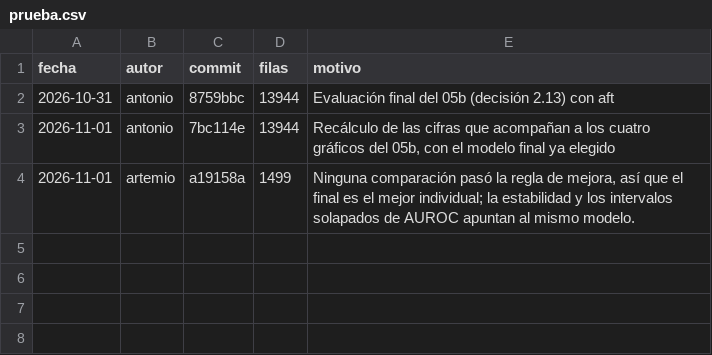
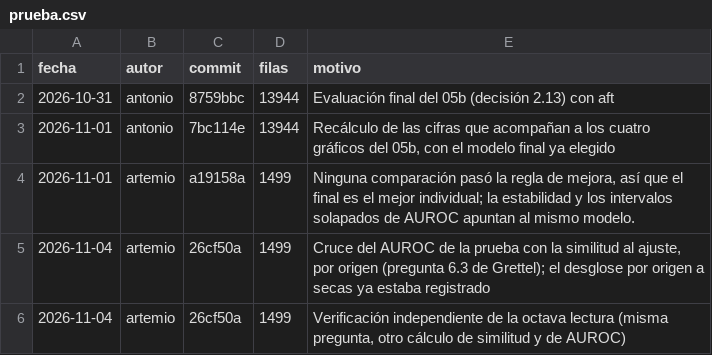
Before and after one commit to AntonioVazquezMartinez/Bioactive-AI, a CSV file: experimentos/prueba.csv, drawn as a sheet; the diff names each change by its address in the sheet, - before the commit and + after, or states it on an @@ line.

```diff
--- a/experimentos/prueba.csv
+++ b/experimentos/prueba.csv
+row 5: 2026-11-04 | artemio | 26cf50a | 1499 | Cruce del AUROC de la prueba con la similitud al ajuste, por origen (pregunta 6.3 de Grettel); el desglose por origen a secas ya estaba registrado
+row 6: 2026-11-04 | artemio | 26cf50a | 1499 | Verificación independiente de la octava lectura (misma pregunta, otro cálculo de similitud y de AUROC)
```
Also changed, not shown: 5 other files.
